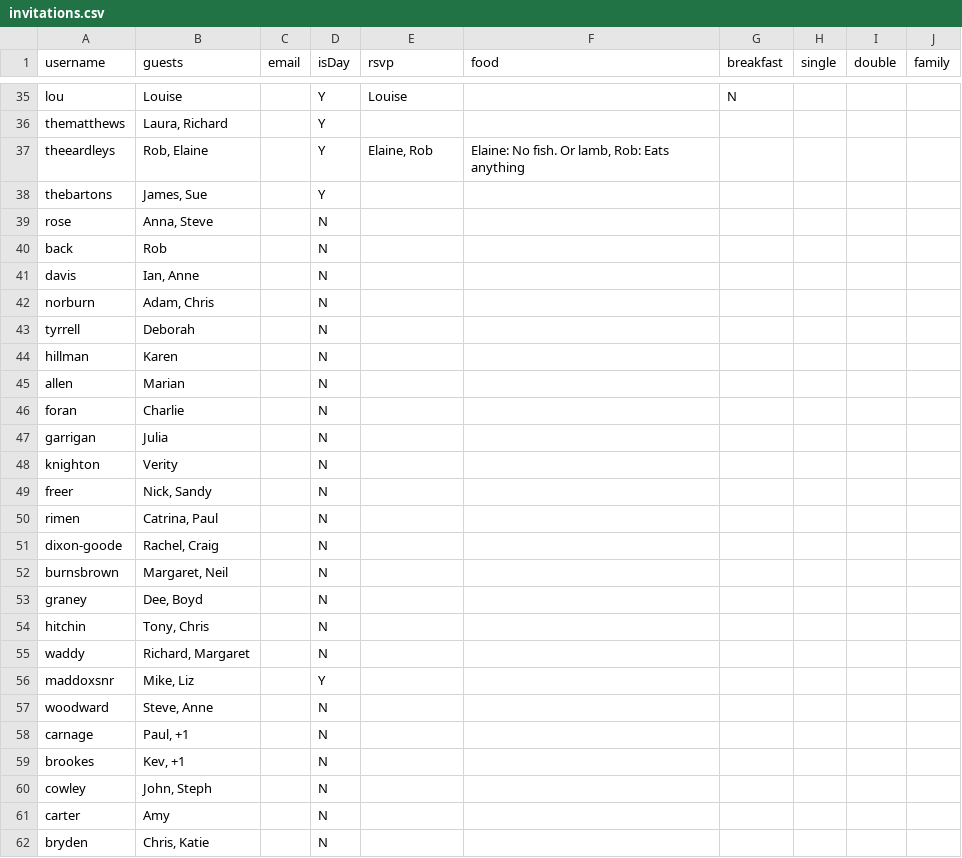
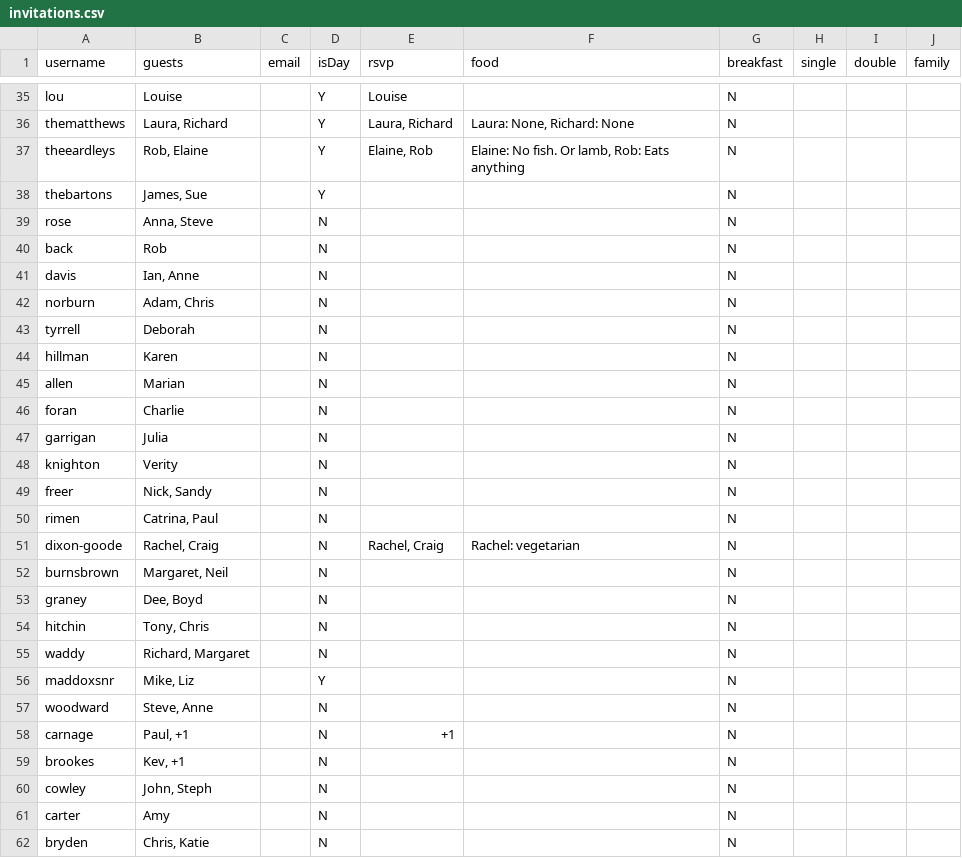
Before and after one commit to mbfisher/thealexandersto.be, a CSV file: invitations.csv, drawn as a sheet; only a part is shown, gaps mark what is left out; the diff covers the shown part only; the diff names each change by its address in the sheet, - before the commit and + after, or states it on an @@ line.

```diff
--- a/invitations.csv
+++ b/invitations.csv
-E36 (rsvp): (empty)
+E36 (rsvp): Laura, Richard
-F36 (food): (empty)
+F36 (food): Laura: None, Richard: None
-G36:G62 (breakfast): (empty)
+G36:G62 (breakfast): N
-E51 (rsvp): (empty)
+E51 (rsvp): Rachel, Craig
-F51 (food): (empty)
+F51 (food): Rachel: vegetarian
-E58 (rsvp): (empty)
+E58 (rsvp): +1
```
Also changed, not shown: 63 edited cells elsewhere in this file.
